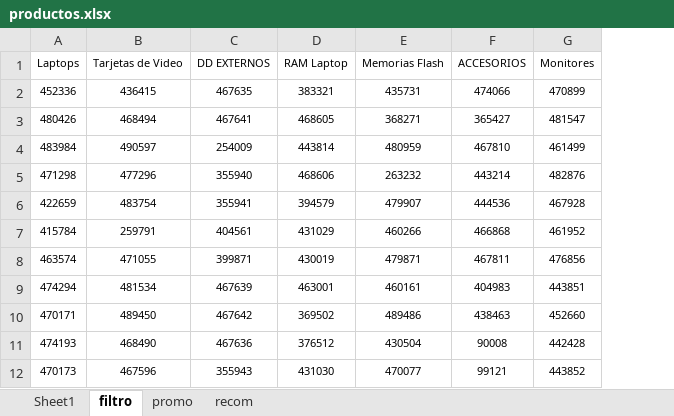
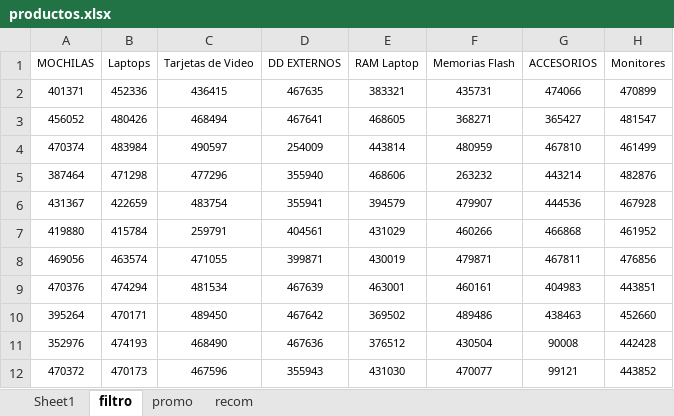
Before and after one commit to scperu/store, an Excel workbook: productos.xlsx, sheet filtro, drawn as a sheet; only a part is shown; values as stored, in another font and other column widths than the file's, no borders; table styles not drawn; the diff names each change by its address in the sheet, - before the commit and + after, or states it on an @@ line.

Commit message:
Add files via upload

```diff
--- a/productos.xlsx (sheet filtro)
+++ b/productos.xlsx (sheet filtro)
+column A (MOCHILAS), rows 2-12: 401371 | 456052 | 470374 | 387464 | 431367 | 419880 | 469056 | 470376 | 395264 | 352976 | 470372
```
Also changed, not shown: sheet recom.
